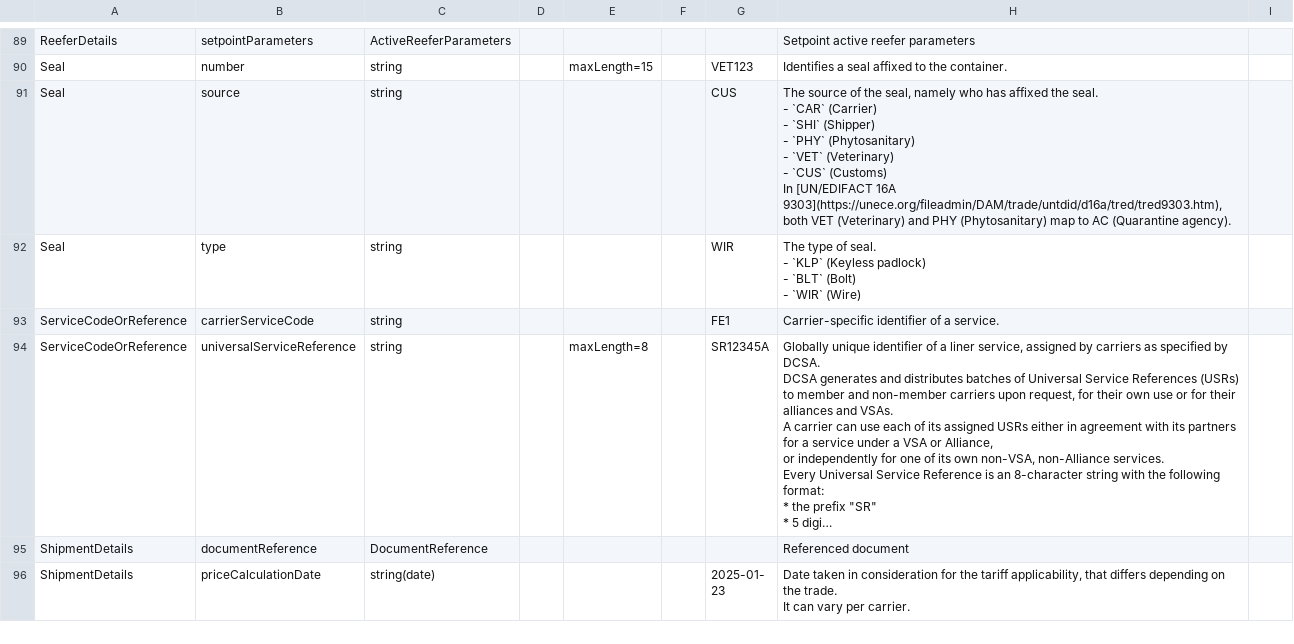
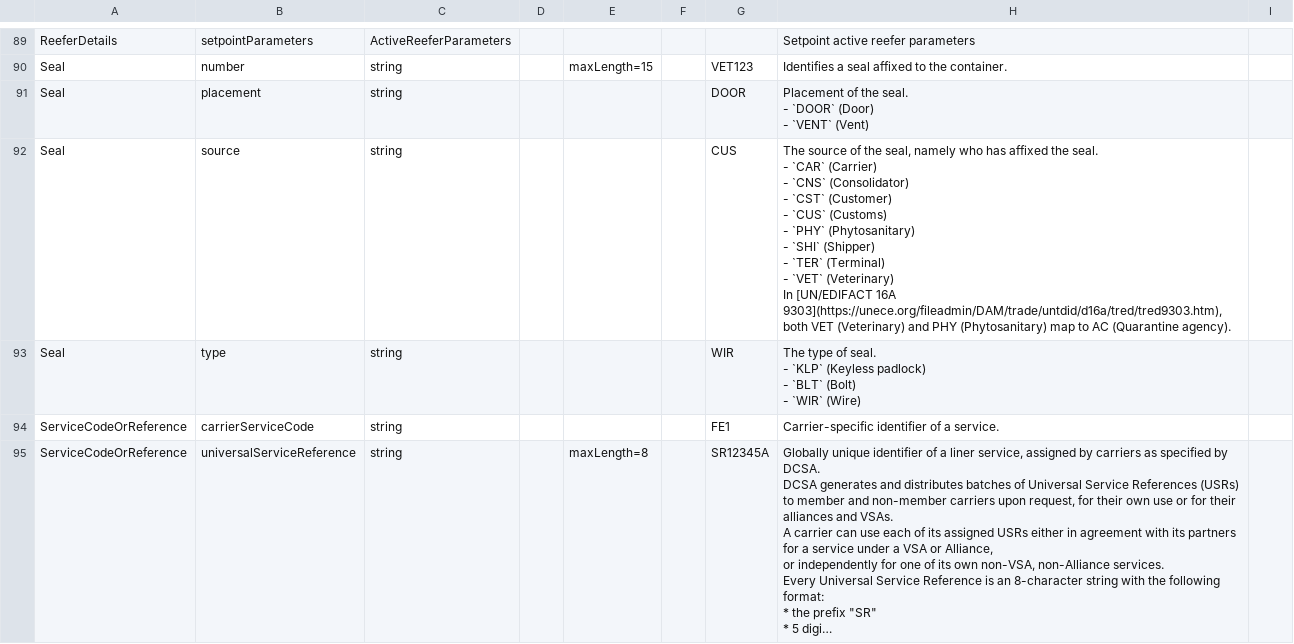
Before and after one commit to dcsaorg/DCSA-Information-Model, a CSV file: generated-resources/standards/tnt/v300/tnt-v3.0.0-data-overview-attributes-normalized.csv, drawn as a sheet; only a part is shown, gaps mark what is left out; the shorter side is filled out with more unchanged rows; long unchanged cells end in ….

```diff
--- a/generated-resources/standards/tnt/v300/tnt-v3.0.0-data-overview-attributes-normalized.csv
+++ b/generated-resources/standards/tnt/v300/tnt-v3.0.0-data-overview-attributes-normalized.csv
@@ -274,11 +274,17 @@ ReeferDetails,setpointParameters,ActiveReeferParameters,,,,,"Setpoint active ree
 Seal,number,string,,maxLength=15,,VET123,"Identifies a seal affixed to the container.",
-Seal,source,string,,,,CUS,"The source of the seal, namely who has affixed the seal.
-- `CAR` (Carrier)
-- `SHI` (Shipper)
-- `PHY` (Phytosanitary)
-- `VET` (Veterinary)
-- `CUS` (Customs)
-
-In [UN/EDIFACT 16A 9303](https://unece.org/fileadmin/DAM/trade/untdid/d16a/tred/tred9303.htm),
-both VET (Veterinary) and PHY (Phytosanitary) map to AC (Quarantine agency).",
+Seal,placement,string,,,,DOOR,"Placement of the seal.
+- `DOOR` (Door)
+- `VENT` (Vent)",
+Seal,source,string,,,,CUS,"The source of the seal, namely who has affixed the seal.
+- `CAR` (Carrier)
+- `CNS` (Consolidator)
+- `CST` (Customer)
+- `CUS` (Customs)
+- `PHY` (Phytosanitary)
+- `SHI` (Shipper)
+- `TER` (Terminal)
+- `VET` (Veterinary)
+
+In [UN/EDIFACT 16A 9303](https://unece.org/fileadmin/DAM/trade/untdid/d16a/tred/tred9303.htm),
+both VET (Veterinary) and PHY (Phytosanitary) map to AC (Quarantine agency).",
 Seal,type,string,,,,WIR,"The type of seal.
```
Also changed, not shown: generated-resources/standards/tnt/v300/tnt-v3.0.0-data-overview-attributes-hierarchical.csv, generated-resources/standards/vgm/v100/vgm-v1.0.0-data-overview-attributes-hierarchical.csv, 6 other files.
